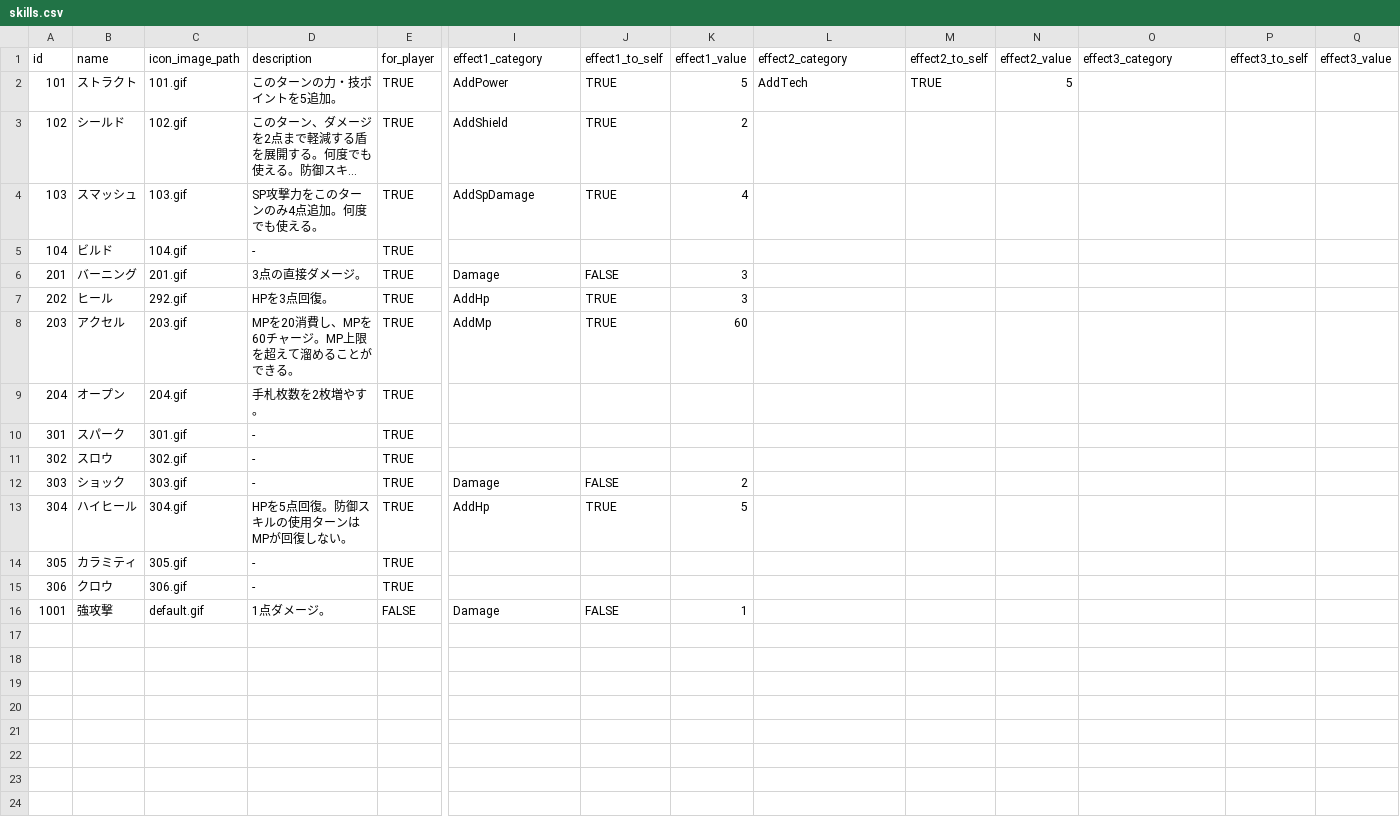
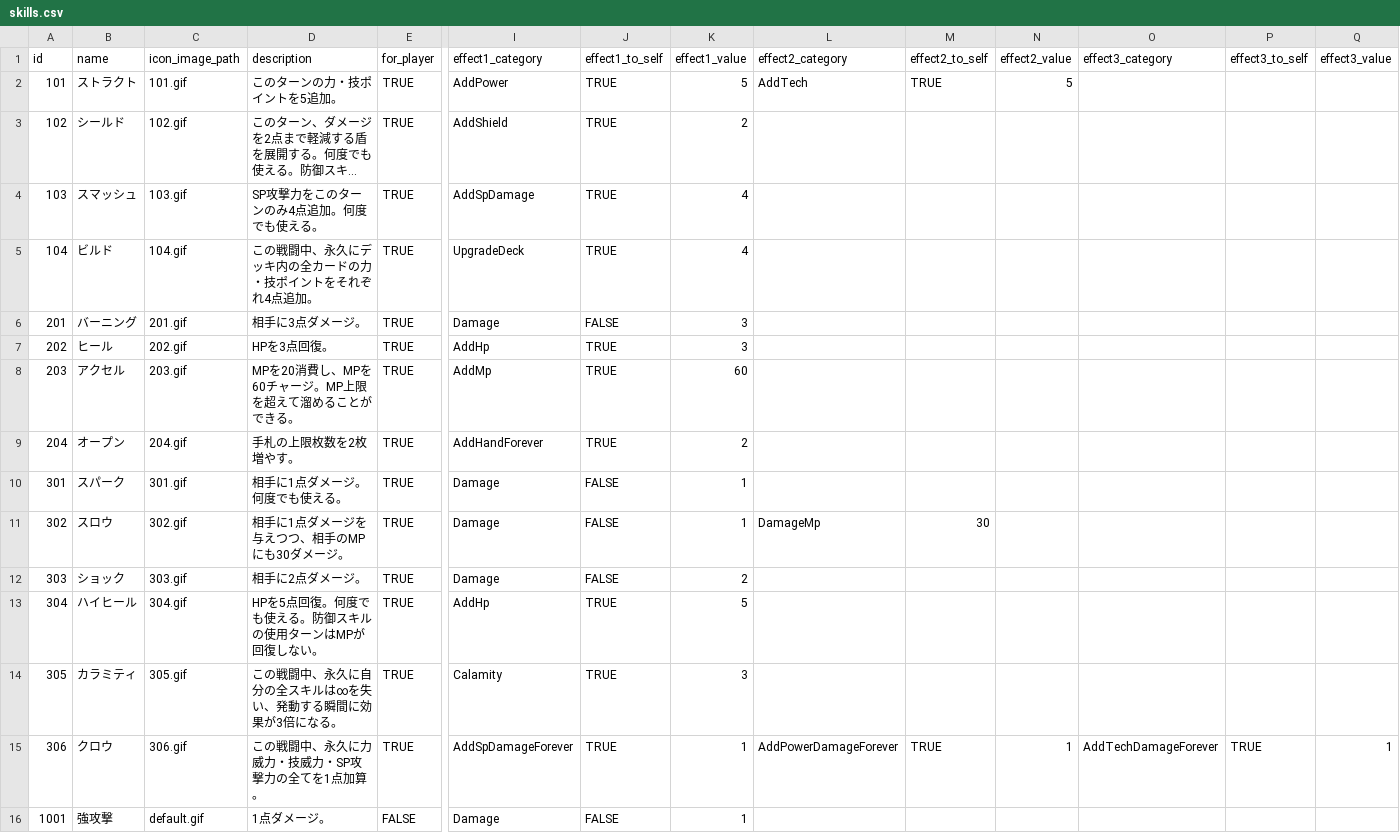
Before and after one commit to jyllsarta/stray-masterdata, a CSV file: seeds/skills.csv, drawn as a sheet; only a part is shown, gaps mark what is left out; long unchanged cells end in …; the diff names each change by its address in the sheet, - before the commit and + after, or states it on an @@ line.

```diff
--- a/seeds/skills.csv
+++ b/seeds/skills.csv
-D5 (description): -
+D5 (description): この戦闘中、永久にデッキ内の全カードの力・技ポイントをそれぞれ4点追加。
-I5 (effect1_category): (empty)
+I5 (effect1_category): UpgradeDeck
-J5 (effect1_to_self): (empty)
+J5 (effect1_to_self): TRUE
-K5 (effect1_value): (empty)
+K5 (effect1_value): 4
-D6 (description): 3点の直接ダメージ。
+D6 (description): 相手に3点ダメージ。
-C7 (icon_image_path): 292.gif
+C7 (icon_image_path): 202.gif
-D9 (description): 手札枚数を2枚増やす。
+D9 (description): 手札の上限枚数を2枚増やす。
-I9 (effect1_category): (empty)
+I9 (effect1_category): AddHandForever
-J9 (effect1_to_self): (empty)
+J9 (effect1_to_self): TRUE
-K9 (effect1_value): (empty)
+K9 (effect1_value): 2
-D10 (description): -
+D10 (description): 相手に1点ダメージ。何度でも使える。
-I10:I11 (effect1_category): (empty)
+I10:I11 (effect1_category): Damage
-J10:J11 (effect1_to_self): (empty)
+J10:J11 (effect1_to_self): FALSE
-K10:K11 (effect1_value): (empty)
+K10:K11 (effect1_value): 1
-D11 (description): -
+D11 (description): 相手に1点ダメージを与えつつ、相手のMPにも30ダメージ。
-L11 (effect2_category): (empty)
+L11 (effect2_category): DamageMp
-M11 (effect2_to_self): (empty)
+M11 (effect2_to_self): 30
-D12 (description): -
+D12 (description): 相手に2点ダメージ。
-D13 (description): HPを5点回復。防御スキルの使用ターンはMPが回復しない。
+D13 (description): HPを5点回復。何度でも使える。防御スキルの使用ターンはMPが回復しない。
-D14 (description): -
+D14 (description): この戦闘中、永久に自分の全スキルは∞を失い、発動する瞬間に効果が3倍になる。
-I14 (effect1_category): (empty)
+I14 (effect1_category): Calamity
-J14:J15 (effect1_to_self): (empty)
+J14:J15 (effect1_to_self): TRUE
-K14 (effect1_value): (empty)
+K14 (effect1_value): 3
-D15 (description): -
+D15 (description): この戦闘中、永久に力威力・技威力・SP攻撃力の全てを1点加算。
-I15 (effect1_category): (empty)
+I15 (effect1_category): AddSpDamageForever
-K15 (effect1_value): (empty)
+K15 (effect1_value): 1
-L15 (effect2_category): (empty)
+L15 (effect2_category): AddPowerDamageForever
-M15 (effect2_to_self): (empty)
+M15 (effect2_to_self): TRUE
-N15 (effect2_value): (empty)
+N15 (effect2_value): 1
-O15 (effect3_category): (empty)
+O15 (effect3_category): AddTechDamageForever
-P15 (effect3_to_self): (empty)
+P15 (effect3_to_self): TRUE
-Q15 (effect3_value): (empty)
+Q15 (effect3_value): 1
```
Also changed, not shown: seeds/enemies.csv, 1 other file.
